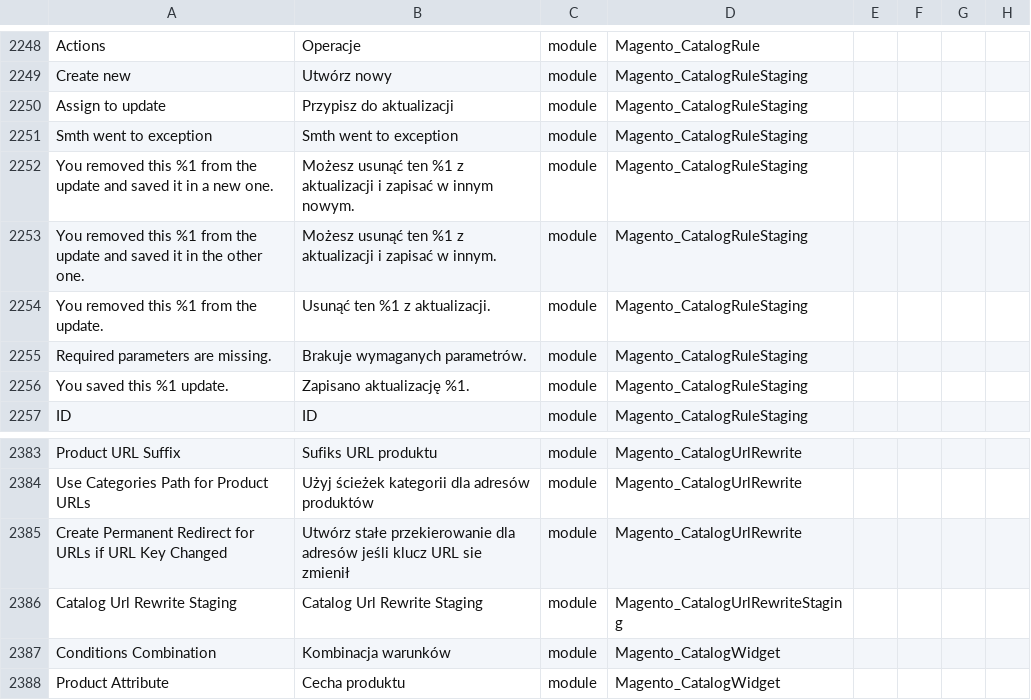
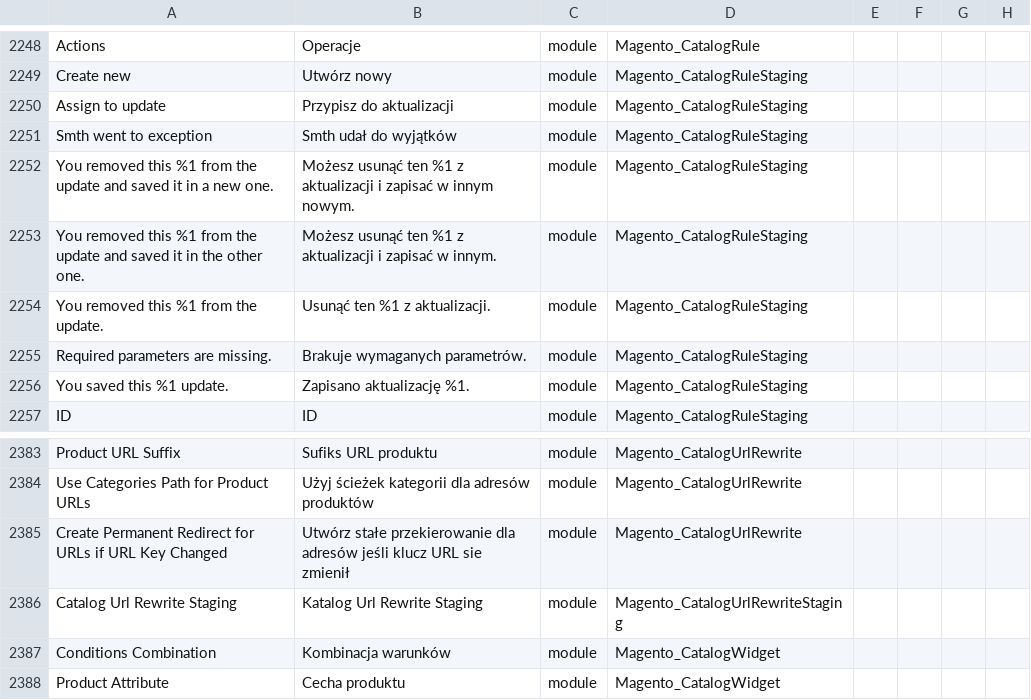
Before and after one commit to SnowdogApps/magento2-pl_pl, a CSV file: pl_PL.csv, drawn as a sheet; only a part is shown, gaps mark what is left out; the diff covers the shown part only; the diff names each change by its address in the sheet, - before the commit and + after, or states it on an @@ line.

```diff
--- a/pl_PL.csv
+++ b/pl_PL.csv
-B2251: Smth went to exception
+B2251: Smth udał do wyjątków
-B2386: Catalog Url Rewrite Staging
+B2386: Katalog Url Rewrite Staging
```
Also changed, not shown: 6 edited cells elsewhere in this file.
